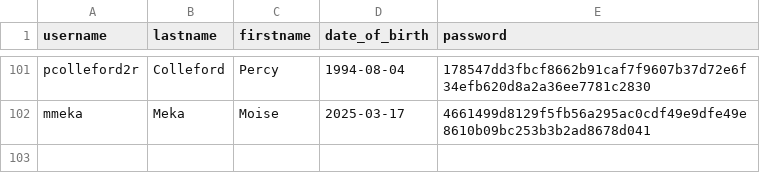
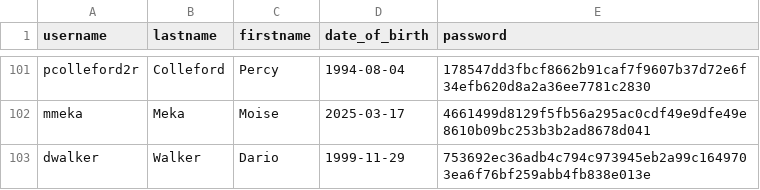
Before and after one commit to python-data-science-2026/Movie-Recommendation-System, a CSV file: data/users.csv, drawn as a sheet; only a part is shown, gaps mark what is left out; the diff names each change by its address in the sheet, - before the commit and + after, or states it on an @@ line.

```diff
--- a/data/users.csv
+++ b/data/users.csv
+row 103: dwalker | Walker | Dario | 1999-11-29 | 753692ec36adb4c794c973945eb2a99c1649703ea6f76bf259abb4fb838e013e
```
Also changed, not shown: data/actors.csv, data/genres.csv, 9 other files.
